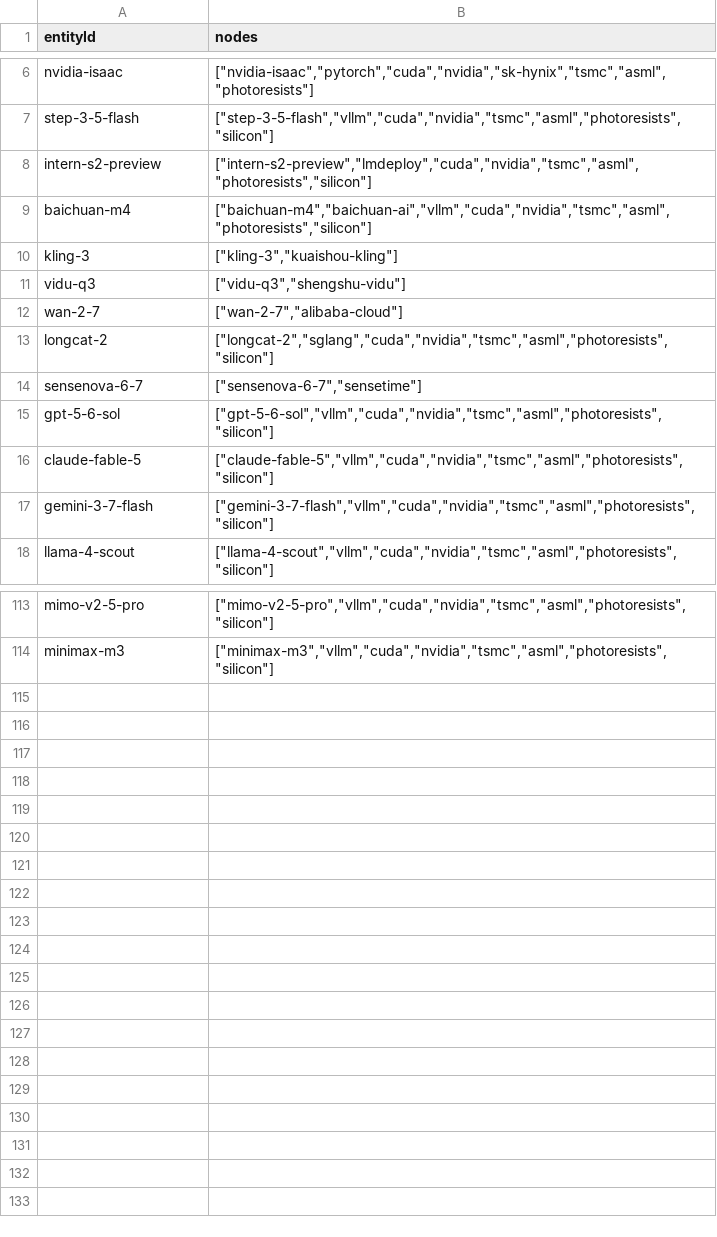
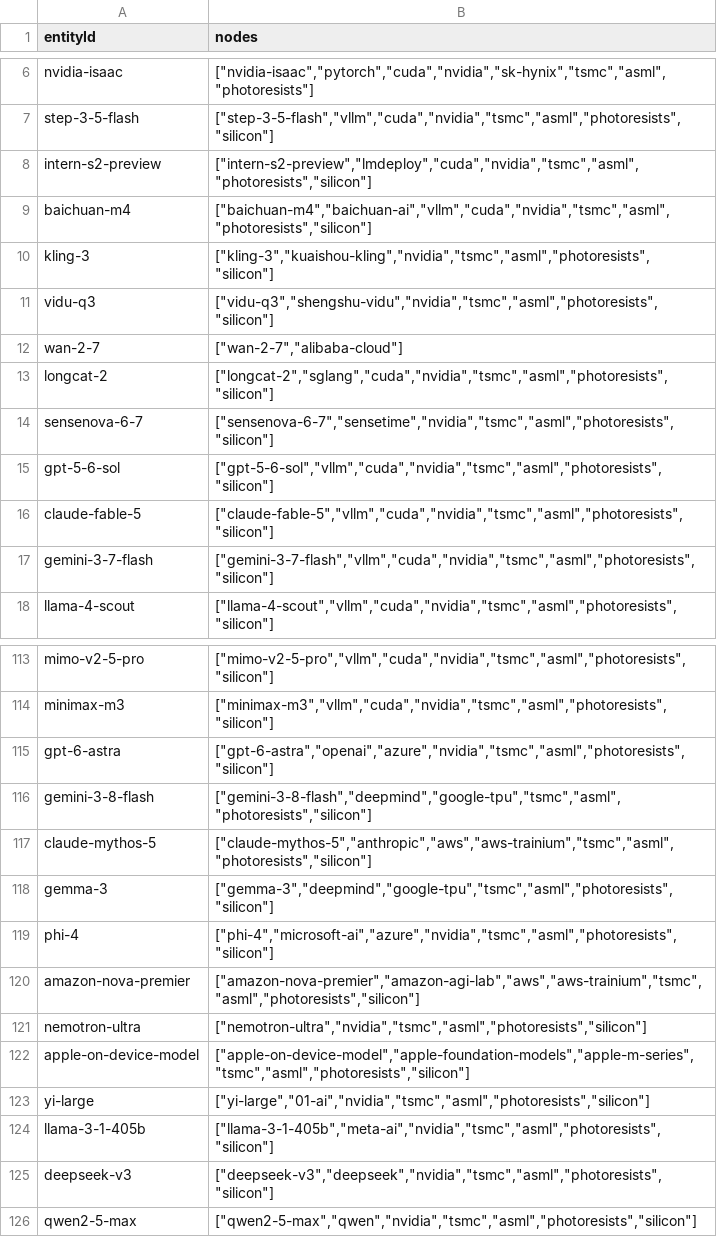
Before and after one commit to 40n100w/aimap, a CSV file: data/representative-paths.csv, drawn as a sheet; only a part is shown, gaps mark what is left out.

Commit message:
Expand global model provenance to raw materials

```diff
--- a/data/representative-paths.csv
+++ b/data/representative-paths.csv
@@ -9,7 +9,7 @@ intern-s2-preview,"[""intern-s2-preview"",""lmdeploy"",""cuda"",""nvidia"",""tsm
 baichuan-m4,"[""baichuan-m4"",""baichuan-ai"",""vllm"",""cuda"",""nvidia"",""tsmc"",""asml"",""photoresists"",""silicon""]"
-kling-3,"[""kling-3"",""kuaishou-kling""]"
-vidu-q3,"[""vidu-q3"",""shengshu-vidu""]"
+kling-3,"[""kling-3"",""kuaishou-kling"",""nvidia"",""tsmc"",""asml"",""photoresists"",""silicon""]"
+vidu-q3,"[""vidu-q3"",""shengshu-vidu"",""nvidia"",""tsmc"",""asml"",""photoresists"",""silicon""]"
 wan-2-7,"[""wan-2-7"",""alibaba-cloud""]"
 longcat-2,"[""longcat-2"",""sglang"",""cuda"",""nvidia"",""tsmc"",""asml"",""photoresists"",""silicon""]"
-sensenova-6-7,"[""sensenova-6-7"",""sensetime""]"
+sensenova-6-7,"[""sensenova-6-7"",""sensetime"",""nvidia"",""tsmc"",""asml"",""photoresists"",""silicon""]"
 gpt-5-6-sol,"[""gpt-5-6-sol"",""vllm"",""cuda"",""nvidia"",""tsmc"",""asml"",""photoresists"",""silicon""]"
@@ -114 +114,13 @@ mimo-v2-5-pro,"[""mimo-v2-5-pro"",""vllm"",""cuda"",""nvidia"",""tsmc"",""asml""
 minimax-m3,"[""minimax-m3"",""vllm"",""cuda"",""nvidia"",""tsmc"",""asml"",""photoresists"",""silicon""]"
+gpt-6-astra,"[""gpt-6-astra"",""openai"",""azure"",""nvidia"",""tsmc"",""asml"",""photoresists"",""silicon""]"
+gemini-3-8-flash,"[""gemini-3-8-flash"",""deepmind"",""google-tpu"",""tsmc"",""asml"",""photoresists"",""silicon""]"
+claude-mythos-5,"[""claude-mythos-5"",""anthropic"",""aws"",""aws-trainium"",""tsmc"",""asml"",""photoresists"",""silicon""]"
+gemma-3,"[""gemma-3"",""deepmind"",""google-tpu"",""tsmc"",""asml"",""photoresists"",""silicon""]"
+phi-4,"[""phi-4"",""microsoft-ai"",""azure"",""nvidia"",""tsmc"",""asml"",""photoresists"",""silicon""]"
+amazon-nova-premier,"[""amazon-nova-premier"",""amazon-agi-lab"",""aws"",""aws-trainium"",""tsmc"",""asml"",""photoresists"",""silicon""]"
+nemotron-ultra,"[""nemotron-ultra"",""nvidia"",""tsmc"",""asml"",""photoresists"",""silicon""]"
+apple-on-device-model,"[""apple-on-device-model"",""apple-foundation-models"",""apple-m-series"",""tsmc"",""asml"",""photoresists"",""silicon""]"
+yi-large,"[""yi-large"",""01-ai"",""nvidia"",""tsmc"",""asml"",""photoresists"",""silicon""]"
+llama-3-1-405b,"[""llama-3-1-405b"",""meta-ai"",""nvidia"",""tsmc"",""asml"",""photoresists"",""silicon""]"
+deepseek-v3,"[""deepseek-v3"",""deepseek"",""nvidia"",""tsmc"",""asml"",""photoresists"",""silicon""]"
+qwen2-5-max,"[""qwen2-5-max"",""qwen"",""nvidia"",""tsmc"",""asml"",""photoresists"",""silicon""]"
```
Also changed, not shown: 11 other files.
